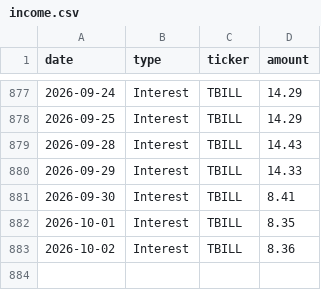
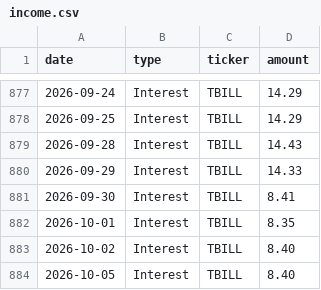
Before and after one commit to JamesKostohryz/trs-portfolio-feed, a CSV file: data/income.csv, drawn as a sheet; only a part is shown, gaps mark what is left out.

```diff
--- a/data/income.csv
+++ b/data/income.csv
@@ -882,2 +882,3 @@ date,type,ticker,amount
 2026-10-01,Interest,TBILL,8.35
-2026-10-02,Interest,TBILL,8.36
+2026-10-02,Interest,TBILL,8.40
+2026-10-05,Interest,TBILL,8.40
```
Also changed, not shown: data/dashboard.csv, data/income_history.csv, 3 other files.
